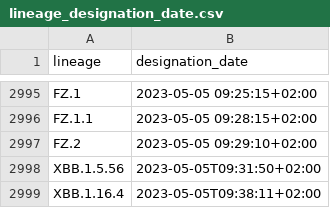
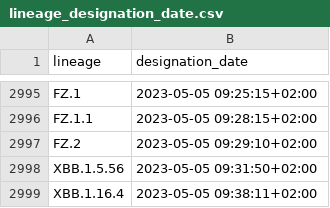
Before and after one commit to corneliusroemer/pango-designation-dates, a CSV file: data/lineage_designation_date.csv, drawn as a sheet; only a part is shown, gaps mark what is left out.

```diff
--- a/data/lineage_designation_date.csv
+++ b/data/lineage_designation_date.csv
@@ -2997,3 +2997,3 @@ FZ.1.1,2023-05-05 09:28:15+02:00
 FZ.2,2023-05-05 09:29:10+02:00
-XBB.1.5.56,2023-05-05T09:31:50+02:00
-XBB.1.16.4,2023-05-05T09:38:11+02:00
+XBB.1.5.56,2023-05-05 09:31:50+02:00
+XBB.1.16.4,2023-05-05 09:38:11+02:00
```
Also changed, not shown: 1 other file.
